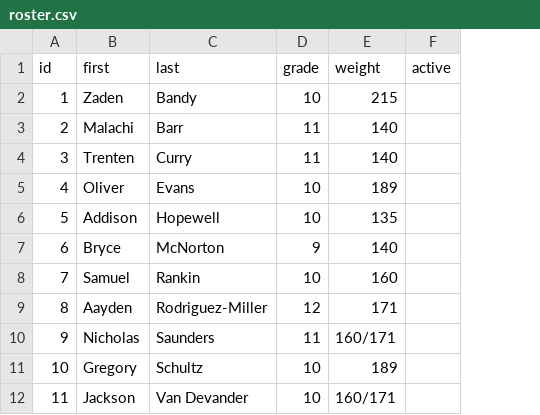
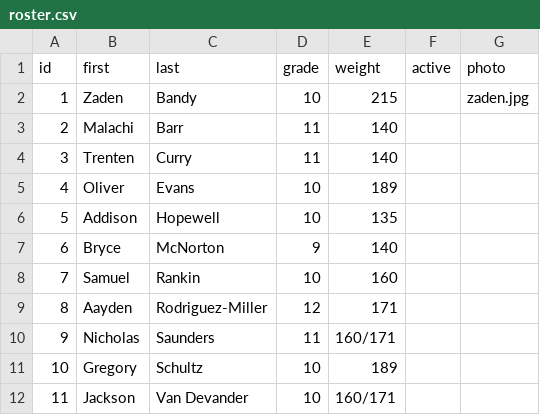
Before and after one commit to zpbandy-art/wilsonwrestling, a CSV file: data/roster.csv, drawn as a sheet; the diff names each change by its address in the sheet, - before the commit and + after, or states it on an @@ line.

```diff
--- a/data/roster.csv
+++ b/data/roster.csv
+column G (photo), row 2: zaden.jpg
```
Also changed, not shown: 16 other files.
